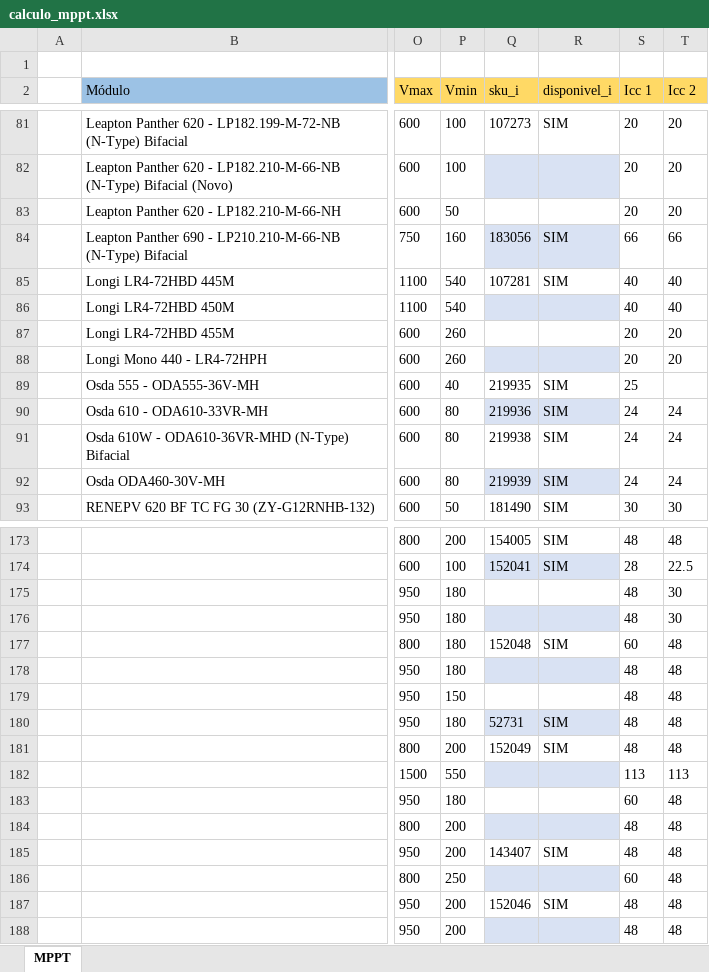
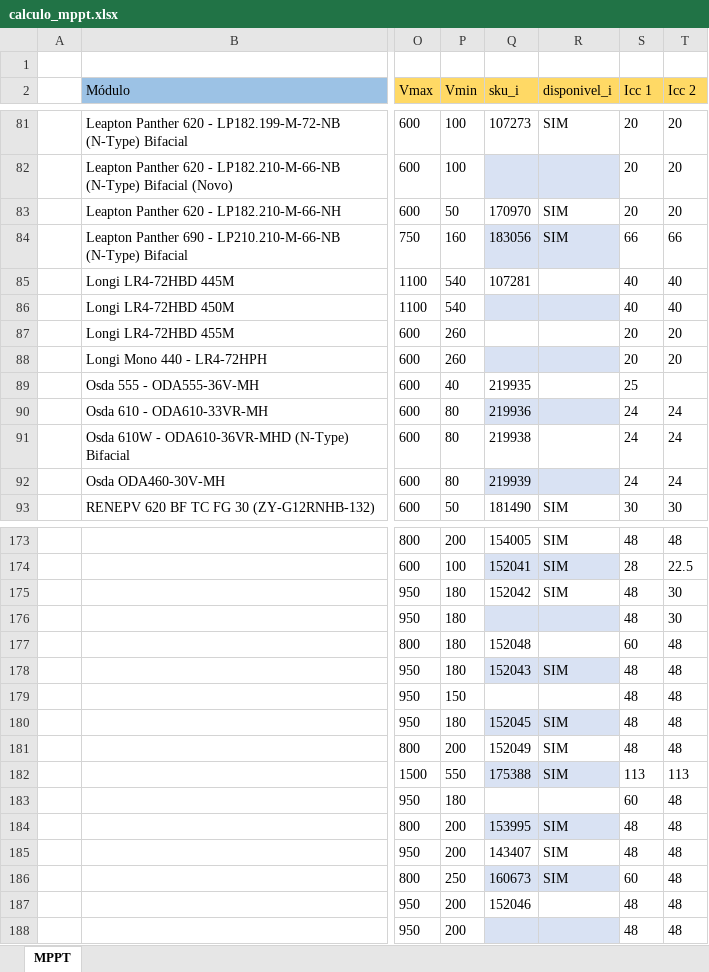
Before and after one commit to EnzoAndradeF/dimensionador-solar, an Excel workbook: calculo_mppt.xlsx, sheet MPPT, drawn as a sheet; only a part is shown, gaps mark what is left out; values as stored, in another font and other column widths than the file's, no borders; charts and pictures and conditional formats and table styles not drawn; the diff covers the shown part only; the diff names each change by its address in the sheet, - before the commit and + after, or states it on an @@ line.

```diff
--- a/calculo_mppt.xlsx (sheet MPPT)
+++ b/calculo_mppt.xlsx (sheet MPPT)
-Q83 (sku_i): (empty)
+Q83 (sku_i): 170970
-R83 (disponivel_i): (empty)
+R83 (disponivel_i): SIM
-R85 (disponivel_i): SIM
+R85 (disponivel_i): (empty)
-R89:R92 (disponivel_i): SIM
+R89:R92 (disponivel_i): (empty)
-Q175 (sku_i): (empty)
+Q175 (sku_i): 152042
-R175 (disponivel_i): (empty)
+R175 (disponivel_i): SIM
-R177 (disponivel_i): SIM
+R177 (disponivel_i): (empty)
-Q178 (sku_i): (empty)
+Q178 (sku_i): 152043
-R178 (disponivel_i): (empty)
+R178 (disponivel_i): SIM
-Q180 (sku_i): 52731
+Q180 (sku_i): 152045
-Q182 (sku_i): (empty)
+Q182 (sku_i): 175388
-R182 (disponivel_i): (empty)
+R182 (disponivel_i): SIM
-Q184 (sku_i): (empty)
+Q184 (sku_i): 153995
-R184 (disponivel_i): (empty)
+R184 (disponivel_i): SIM
-Q186 (sku_i): (empty)
+Q186 (sku_i): 160673
-R186 (disponivel_i): (empty)
+R186 (disponivel_i): SIM
-R187 (disponivel_i): SIM
+R187 (disponivel_i): (empty)
```
Also changed, not shown: 60 edited cells elsewhere in this sheet.
